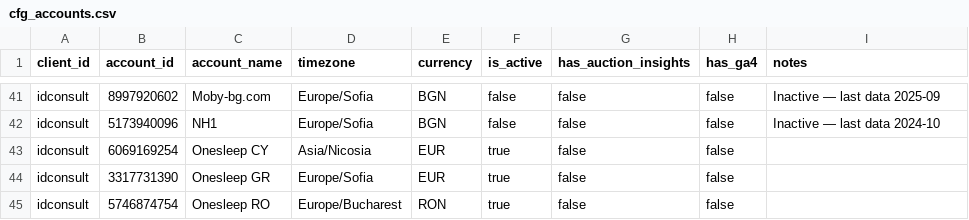
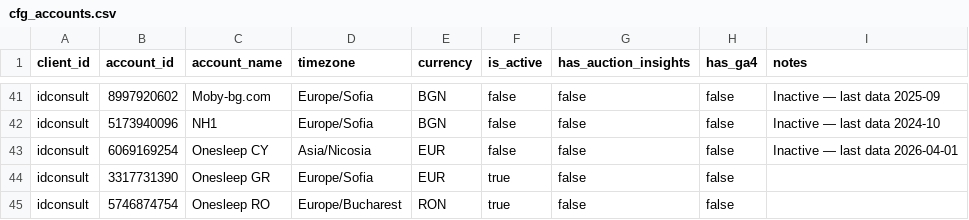
Before and after one commit to blago7272/google-ads-extractor, a CSV file: seeds/cfg_accounts.csv, drawn as a sheet; only a part is shown, gaps mark what is left out.

```diff
--- a/seeds/cfg_accounts.csv
+++ b/seeds/cfg_accounts.csv
@@ -42,3 +42,3 @@ idconsult,8997920602,Moby-bg.com,Europe/Sofia,BGN,false,false,false,Inactive —
 idconsult,5173940096,NH1,Europe/Sofia,BGN,false,false,false,Inactive — last data 2024-10
-idconsult,6069169254,Onesleep CY,Asia/Nicosia,EUR,true,false,false,
+idconsult,6069169254,Onesleep CY,Asia/Nicosia,EUR,false,false,false,Inactive — last data 2026-04-01
 idconsult,3317731390,Onesleep GR,Europe/Sofia,EUR,true,false,false,
```
